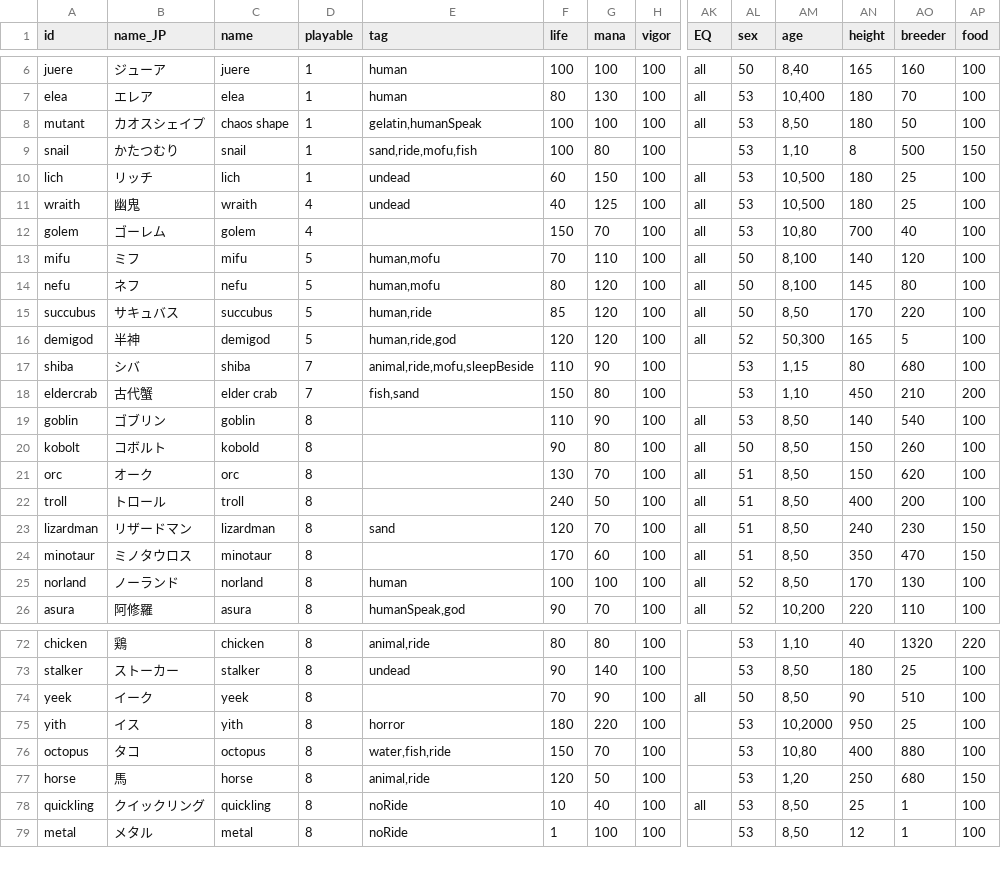
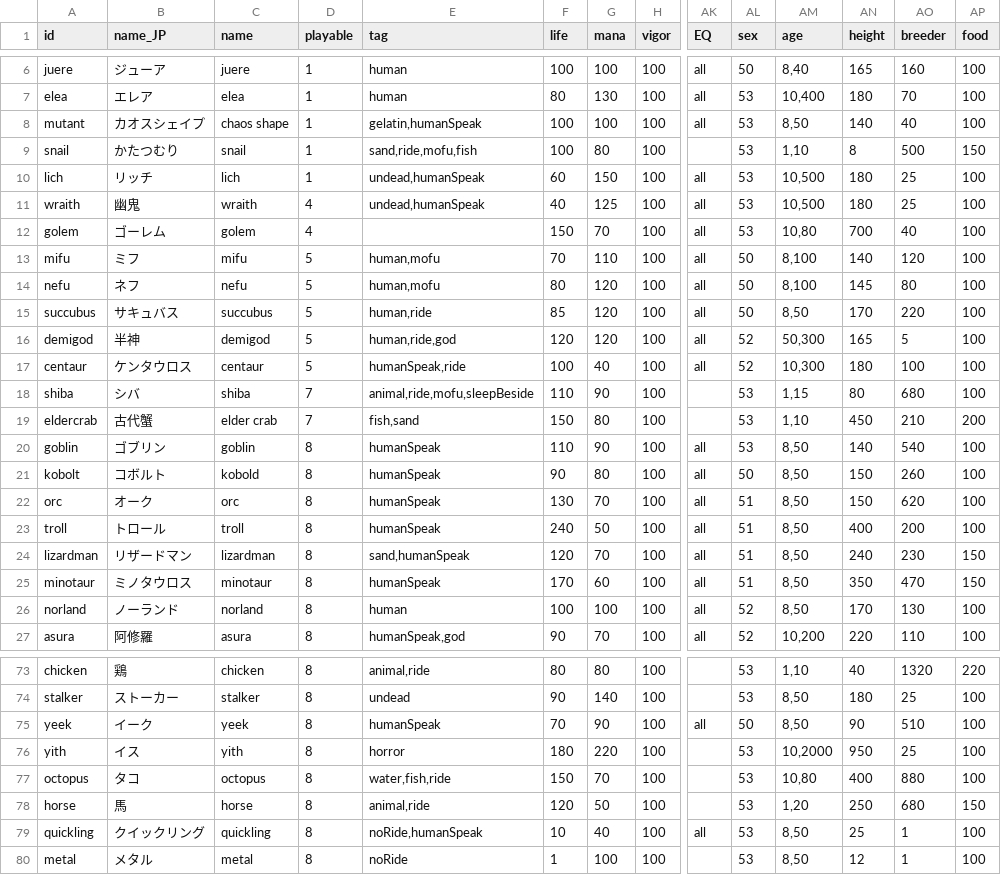
Before and after one commit to ieau102/MilkSim, a CSV file: public/resources/races.csv, drawn as a sheet; only a part is shown, gaps mark what is left out; addresses are those after the commit; rows hold the shown columns only; the diff covers the shown part only; the diff names each change by its address in the sheet, - before the commit and + after, or states it on an @@ line.

```diff
--- a/public/resources/races.csv
+++ b/public/resources/races.csv
-AN8 (height): 180
+AN8 (height): 140
-AO8 (breeder): 50
+AO8 (breeder): 40
-E10:E11 (tag): undead
+E10:E11 (tag): undead,humanSpeak
+row 17: centaur | ケンタウロス | centaur | 5 | humanSpeak,ride | 100 | 40 | 100 | all | 52 | 10,300 | 180 | 100 | 100
-E20:E23 (tag): (empty)
+E20:E23 (tag): humanSpeak
-E24 (tag): sand
+E24 (tag): sand,humanSpeak
-E25 (tag): (empty)
+E25 (tag): humanSpeak
-E75 (tag): (empty)
+E75 (tag): humanSpeak
-E79 (tag): noRide
+E79 (tag): noRide,humanSpeak
```
Also changed, not shown: 3 edited cells elsewhere in this file, public/resources/charas.csv, 2 other files.
